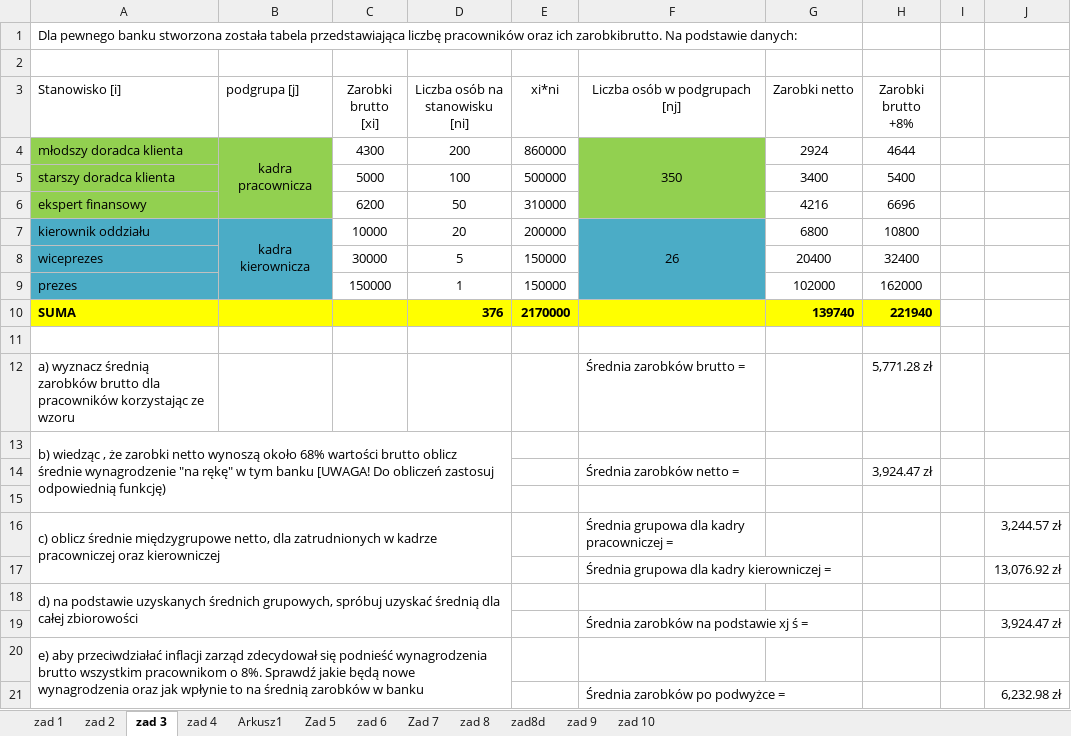
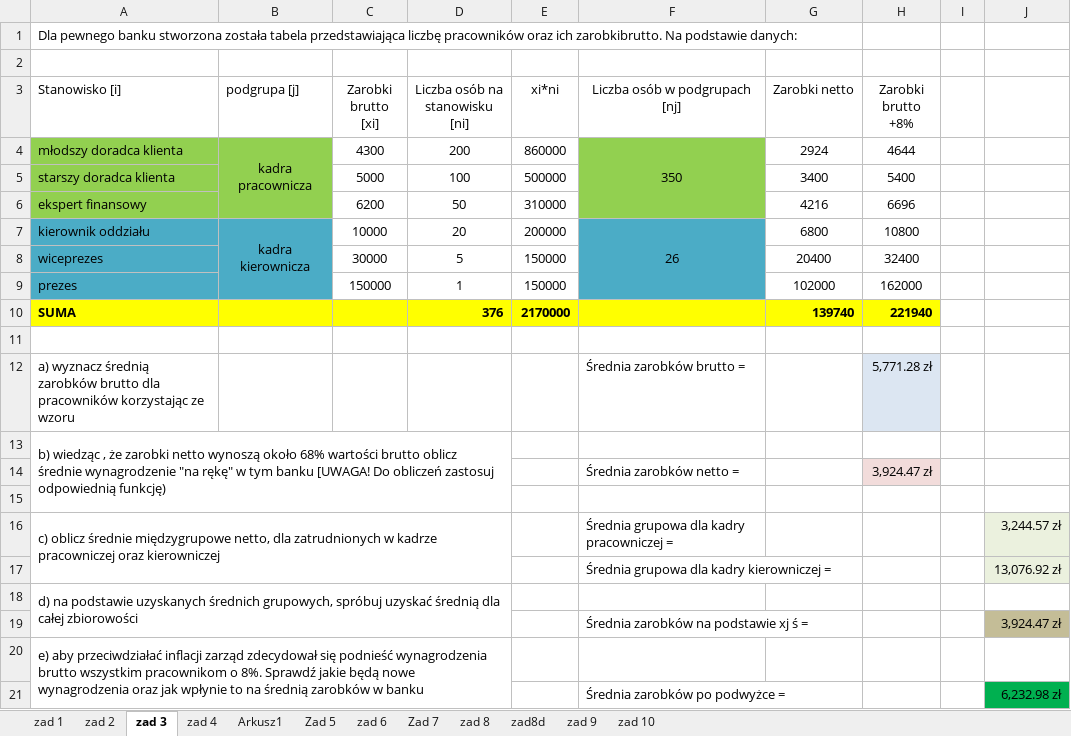
Before and after one commit to mlrs6/soie, an Excel workbook: zadania 2 - miary średnie.xlsx, sheet zad 3, drawn as a sheet; values as stored, in another font and other column widths than the file's, no borders; charts and pictures not drawn; the diff names each change by its address in the sheet, - before the commit and + after, or states it on an @@ line.

```diff
--- a/zadania 2 - miary średnie.xlsx (sheet zad 3)
+++ b/zadania 2 - miary średnie.xlsx (sheet zad 3)
-H12 fill: none
+H12 fill: #DCE6F2
-H14 fill: none
+H14 fill: #F2DCDB
-J16:J17 fill: none
+J16:J17 fill: #EBF1DE
-J19 fill: none
+J19 fill: #C4BD97
-J21 fill: none
+J21 fill: #00B050
```
Also changed, not shown: sheet zad 4, sheet Arkusz1, sheet Zad 7, sheet zad 1, sheet zad 6, formulas that keep their value, charts or pictures, 4 other files.
